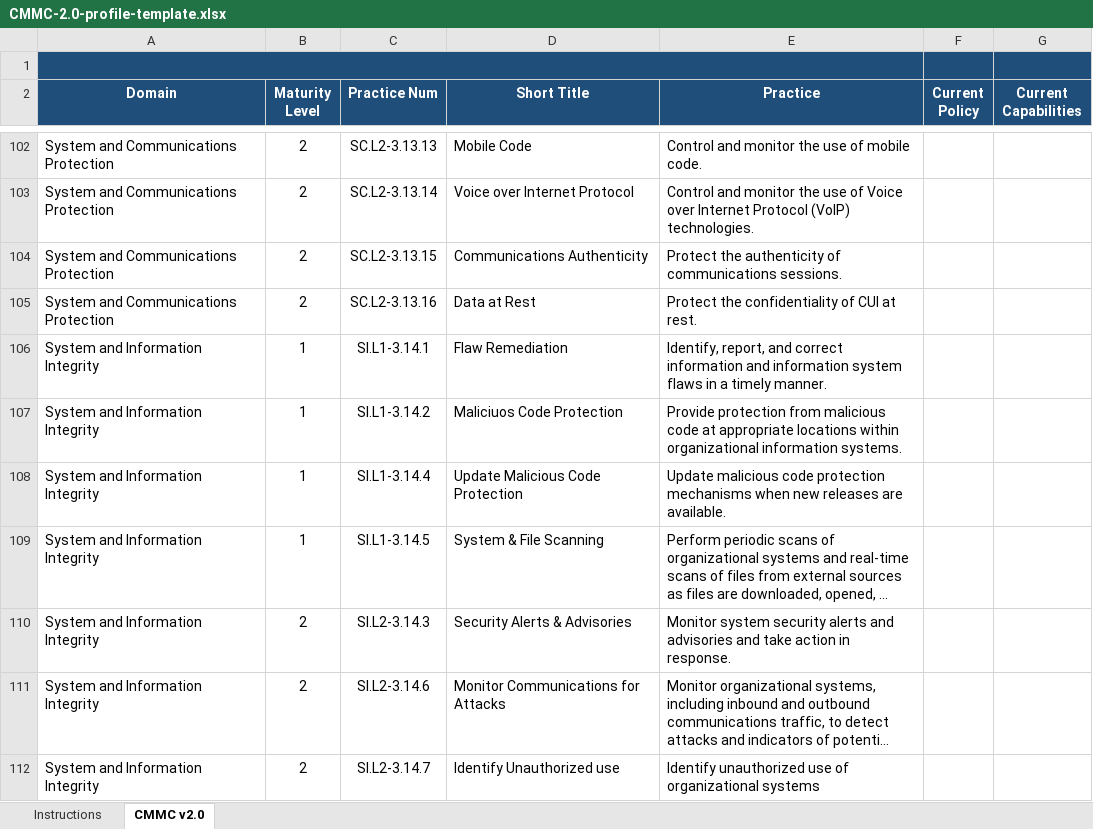
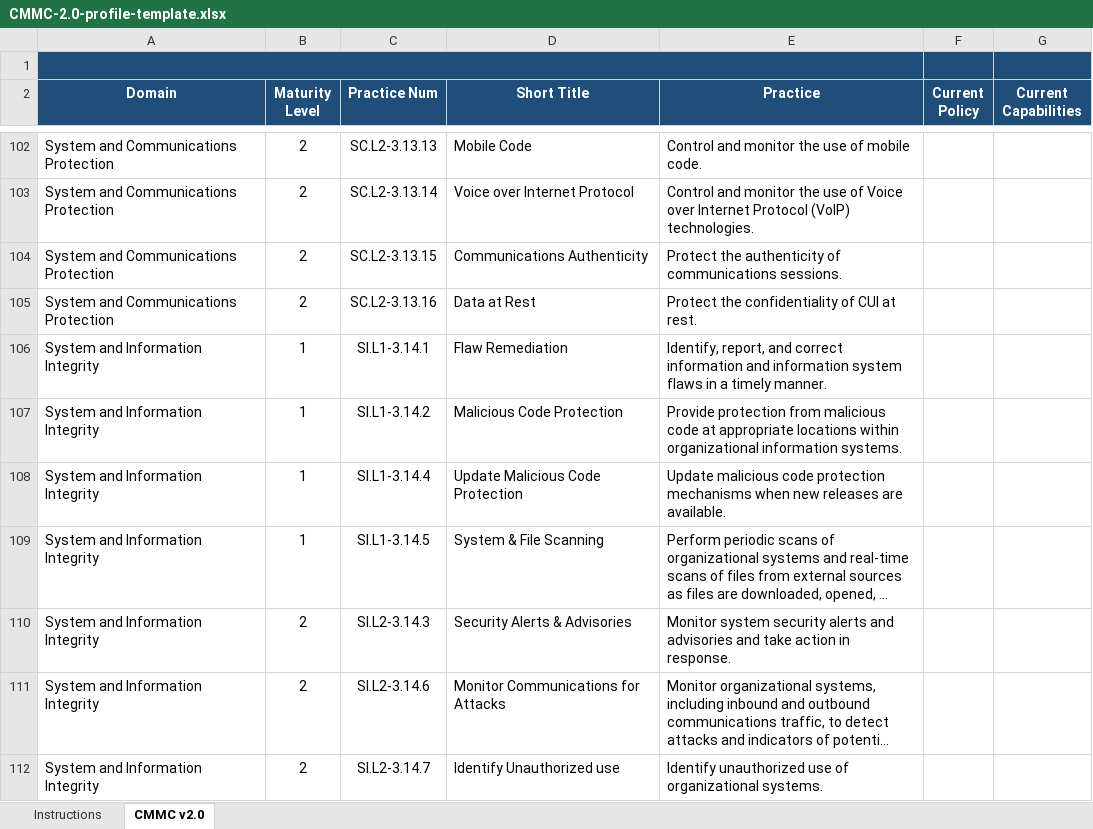
Before and after one commit to opticcyber/opticcyber.github.io, an Excel workbook: resources/templates/CMMC-2.0-profile-template.xlsx, sheet CMMC v2.0, drawn as a sheet; only a part is shown, gaps mark what is left out; long unchanged cells end in …; values as stored, in another font and other column widths than the file's, no borders; charts and pictures and conditional formats not drawn; the diff covers the shown part only; the diff names each change by its address in the sheet, - before the commit and + after, or states it on an @@ line.

Commit message:
update CMMC profile template

```diff
--- a/resources/templates/CMMC-2.0-profile-template.xlsx (sheet CMMC v2.0)
+++ b/resources/templates/CMMC-2.0-profile-template.xlsx (sheet CMMC v2.0)
-D107 (Short Title): Maliciuos Code Protection
+D107 (Short Title): Malicious Code Protection
-E112 (Practice): …of organizational systems
+E112 (Practice): …of organizational systems.
```
Also changed, not shown: 14 edited cells elsewhere in this sheet, sheet Instructions.
